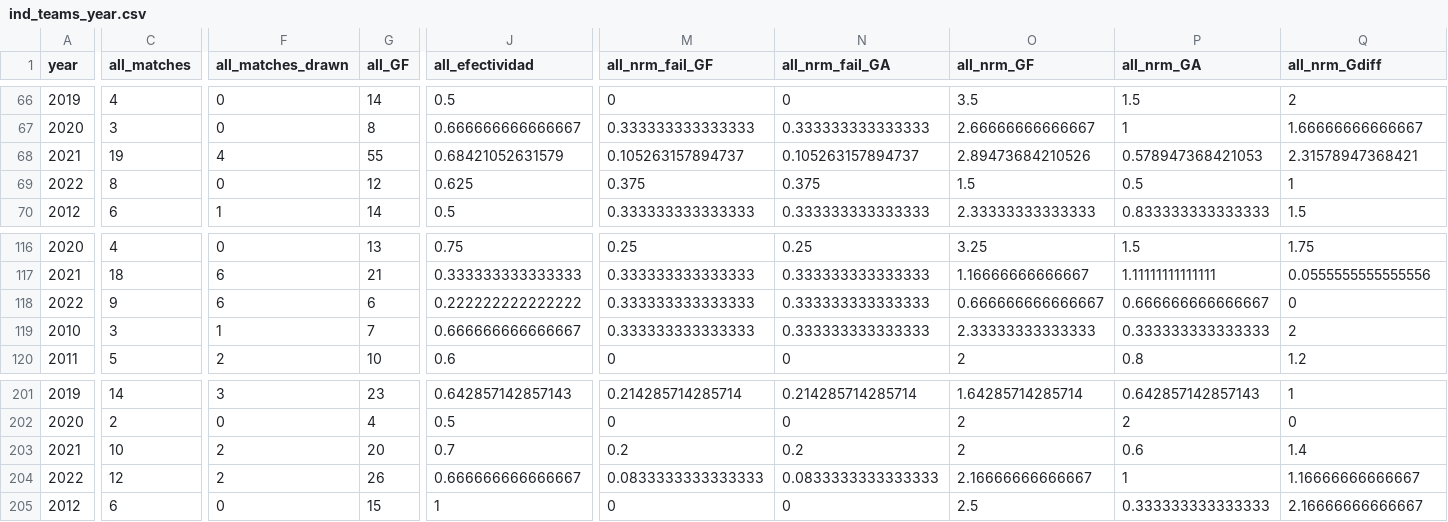
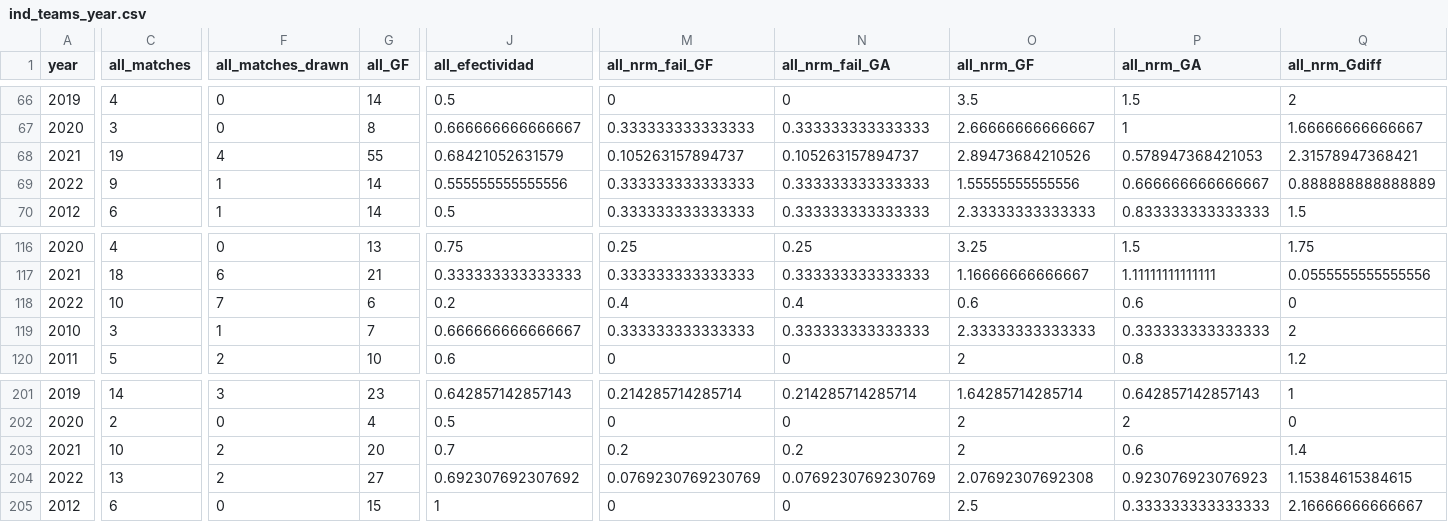
Before and after one commit to araupontones/CariQuiniela, a CSV file: data/3.clean/ind_teams_year.csv, drawn as a sheet; only a part is shown, gaps mark what is left out; the diff covers the shown part only; the diff names each change by its address in the sheet, - before the commit and + after, or states it on an @@ line.

```diff
--- a/data/3.clean/ind_teams_year.csv
+++ b/data/3.clean/ind_teams_year.csv
-C69 (all_matches): 8
+C69 (all_matches): 9
-F69 (all_matches_drawn): 0
+F69 (all_matches_drawn): 1
-G69 (all_GF): 12
+G69 (all_GF): 14
-J69 (all_efectividad): 0.625
+J69 (all_efectividad): 0.555555555555556
-M69 (all_nrm_fail_GF): 0.375
+M69 (all_nrm_fail_GF): 0.333333333333333
-N69 (all_nrm_fail_GA): 0.375
+N69 (all_nrm_fail_GA): 0.333333333333333
-O69 (all_nrm_GF): 1.5
+O69 (all_nrm_GF): 1.55555555555556
-P69 (all_nrm_GA): 0.5
+P69 (all_nrm_GA): 0.666666666666667
-Q69 (all_nrm_Gdiff): 1
+Q69 (all_nrm_Gdiff): 0.888888888888889
-C118 (all_matches): 9
+C118 (all_matches): 10
-F118 (all_matches_drawn): 6
+F118 (all_matches_drawn): 7
-J118 (all_efectividad): 0.222222222222222
+J118 (all_efectividad): 0.2
-M118 (all_nrm_fail_GF): 0.333333333333333
+M118 (all_nrm_fail_GF): 0.4
-N118 (all_nrm_fail_GA): 0.333333333333333
+N118 (all_nrm_fail_GA): 0.4
-O118 (all_nrm_GF): 0.666666666666667
+O118 (all_nrm_GF): 0.6
-P118 (all_nrm_GA): 0.666666666666667
+P118 (all_nrm_GA): 0.6
-C204 (all_matches): 12
+C204 (all_matches): 13
-G204 (all_GF): 26
+G204 (all_GF): 27
-J204 (all_efectividad): 0.666666666666667
+J204 (all_efectividad): 0.692307692307692
-M204 (all_nrm_fail_GF): 0.0833333333333333
+M204 (all_nrm_fail_GF): 0.0769230769230769
-N204 (all_nrm_fail_GA): 0.0833333333333333
+N204 (all_nrm_fail_GA): 0.0769230769230769
-O204 (all_nrm_GF): 2.16666666666667
+O204 (all_nrm_GF): 2.07692307692308
-P204 (all_nrm_GA): 1
+P204 (all_nrm_GA): 0.923076923076923
-Q204 (all_nrm_Gdiff): 1.16666666666667
+Q204 (all_nrm_Gdiff): 1.15384615384615
```
Also changed, not shown: 32 edited cells elsewhere in this file, data/3.clean/ind_all_matches.csv, data/3.clean/ind_ods_winner.csv.
